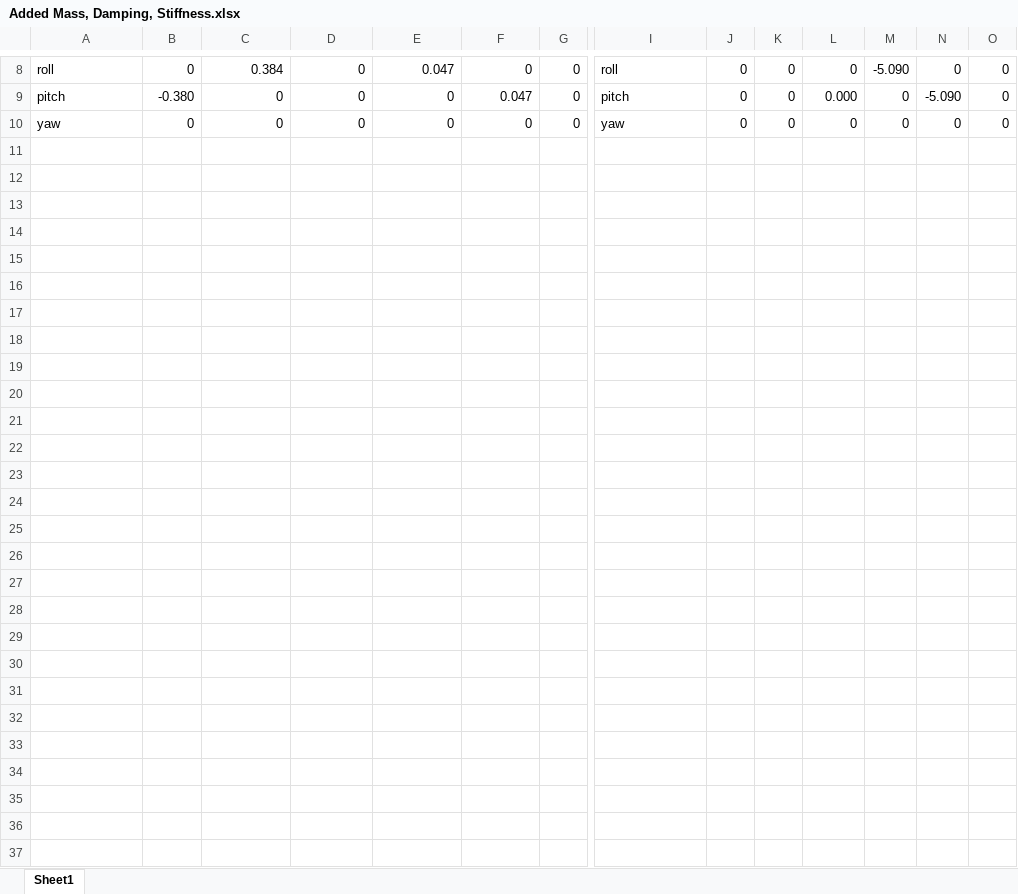
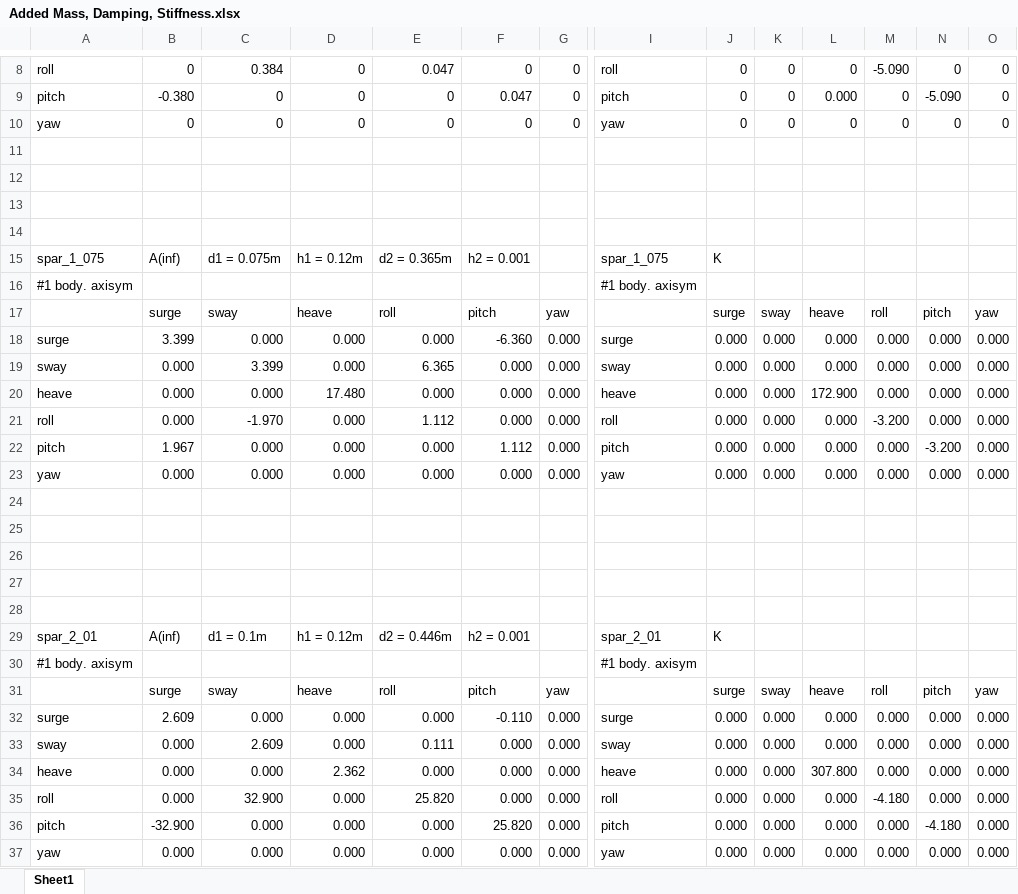
Before and after one commit to carlospmo/floating_wind_challenge, an Excel workbook: Added Mass, Damping, Stiffness.xlsx, sheet Sheet1, drawn as a sheet; only a part is shown, gaps mark what is left out; values as stored, in another font and other column widths than the file's, no borders; rows hold the shown columns only; the diff names each change by its address in the sheet, - before the commit and + after, or states it on an @@ line.

Commit message:
more values for daan! yay

```diff
--- a/Added Mass, Damping, Stiffness.xlsx (sheet Sheet1)
+++ b/Added Mass, Damping, Stiffness.xlsx (sheet Sheet1)
+row 11: (empty)
+row 12: (empty)
+row 13: (empty)
+row 14: (empty)
+row 15: spar_1_075 | A(inf) | d1 = 0.075m | h1 = 0.12m | d2 = 0.365m | h2 = 0.001 |  | spar_1_075 | K
+row 16: #1 body. axisym |  |  |  |  |  |  | #1 body. axisym
+row 17:  | surge | sway | heave | roll | pitch | yaw |  | surge | sway | heave | roll | pitch | yaw
+row 18: surge | 3.399 | 0.000 | 0.000 | 0.000 | -6.360 | 0.000 | surge | 0.000 | 0.000 | 0.000 | 0.000 | 0.000 | 0.000
+row 19: sway | 0.000 | 3.399 | 0.000 | 6.365 | 0.000 | 0.000 | sway | 0.000 | 0.000 | 0.000 | 0.000 | 0.000 | 0.000
+row 20: heave | 0.000 | 0.000 | 17.480 | 0.000 | 0.000 | 0.000 | heave | 0.000 | 0.000 | 172.900 | 0.000 | 0.000 | 0.000
+row 21: roll | 0.000 | -1.970 | 0.000 | 1.112 | 0.000 | 0.000 | roll | 0.000 | 0.000 | 0.000 | -3.200 | 0.000 | 0.000
+row 22: pitch | 1.967 | 0.000 | 0.000 | 0.000 | 1.112 | 0.000 | pitch | 0.000 | 0.000 | 0.000 | 0.000 | -3.200 | 0.000
+row 23: yaw | 0.000 | 0.000 | 0.000 | 0.000 | 0.000 | 0.000 | yaw | 0.000 | 0.000 | 0.000 | 0.000 | 0.000 | 0.000
+row 24: (empty)
+row 25: (empty)
+row 26: (empty)
+row 27: (empty)
+row 28: (empty)
+row 29: spar_2_01 | A(inf) | d1 = 0.1m | h1 = 0.12m | d2 = 0.446m | h2 = 0.001 |  | spar_2_01 | K
+row 30: #1 body. axisym |  |  |  |  |  |  | #1 body. axisym
+row 31:  | surge | sway | heave | roll | pitch | yaw |  | surge | sway | heave | roll | pitch | yaw
+row 32: surge | 2.609 | 0.000 | 0.000 | 0.000 | -0.110 | 0.000 | surge | 0.000 | 0.000 | 0.000 | 0.000 | 0.000 | 0.000
+row 33: sway | 0.000 | 2.609 | 0.000 | 0.111 | 0.000 | 0.000 | sway | 0.000 | 0.000 | 0.000 | 0.000 | 0.000 | 0.000
+row 34: heave | 0.000 | 0.000 | 2.362 | 0.000 | 0.000 | 0.000 | heave | 0.000 | 0.000 | 307.800 | 0.000 | 0.000 | 0.000
+row 35: roll | 0.000 | 32.900 | 0.000 | 25.820 | 0.000 | 0.000 | roll | 0.000 | 0.000 | 0.000 | -4.180 | 0.000 | 0.000
+row 36: pitch | -32.900 | 0.000 | 0.000 | 0.000 | 25.820 | 0.000 | pitch | 0.000 | 0.000 | 0.000 | 0.000 | -4.180 | 0.000
+row 37: yaw | 0.000 | 0.000 | 0.000 | 0.000 | 0.000 | 0.000 | yaw | 0.000 | 0.000 | 0.000 | 0.000 | 0.000 | 0.000
```
